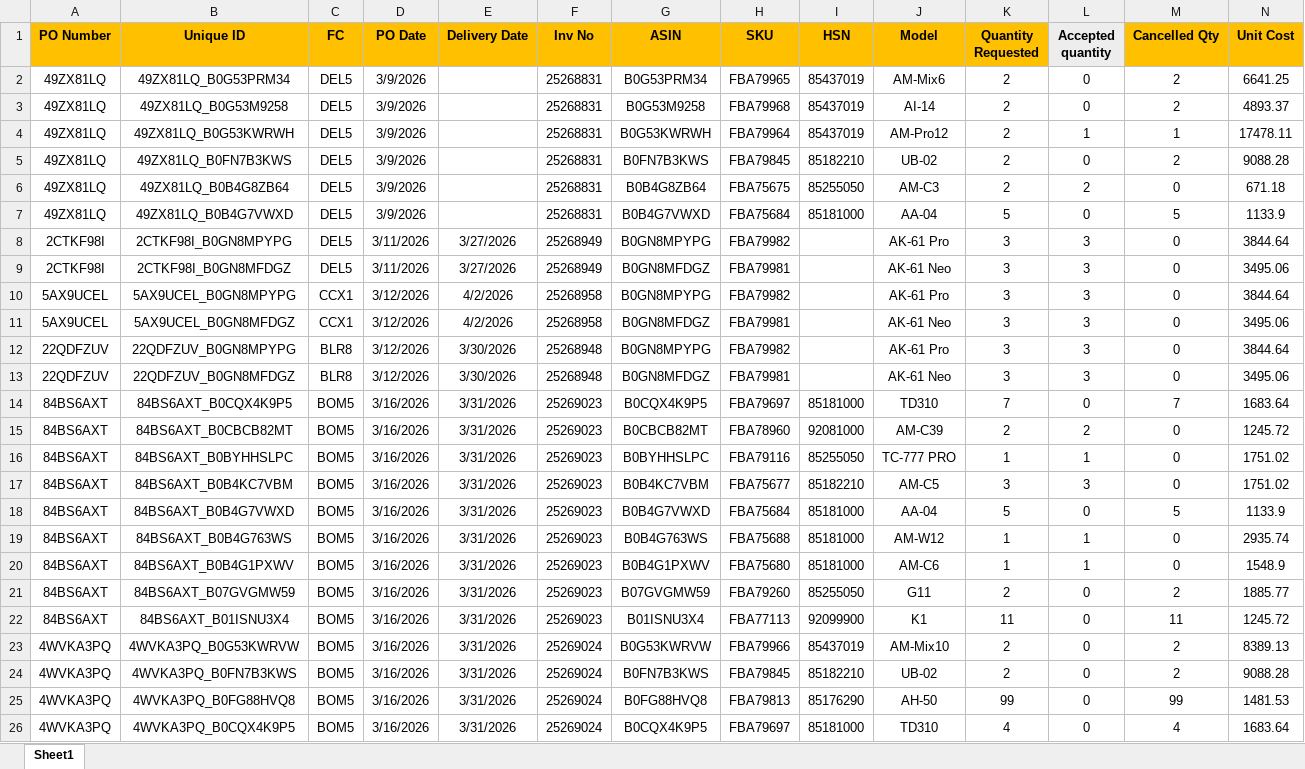
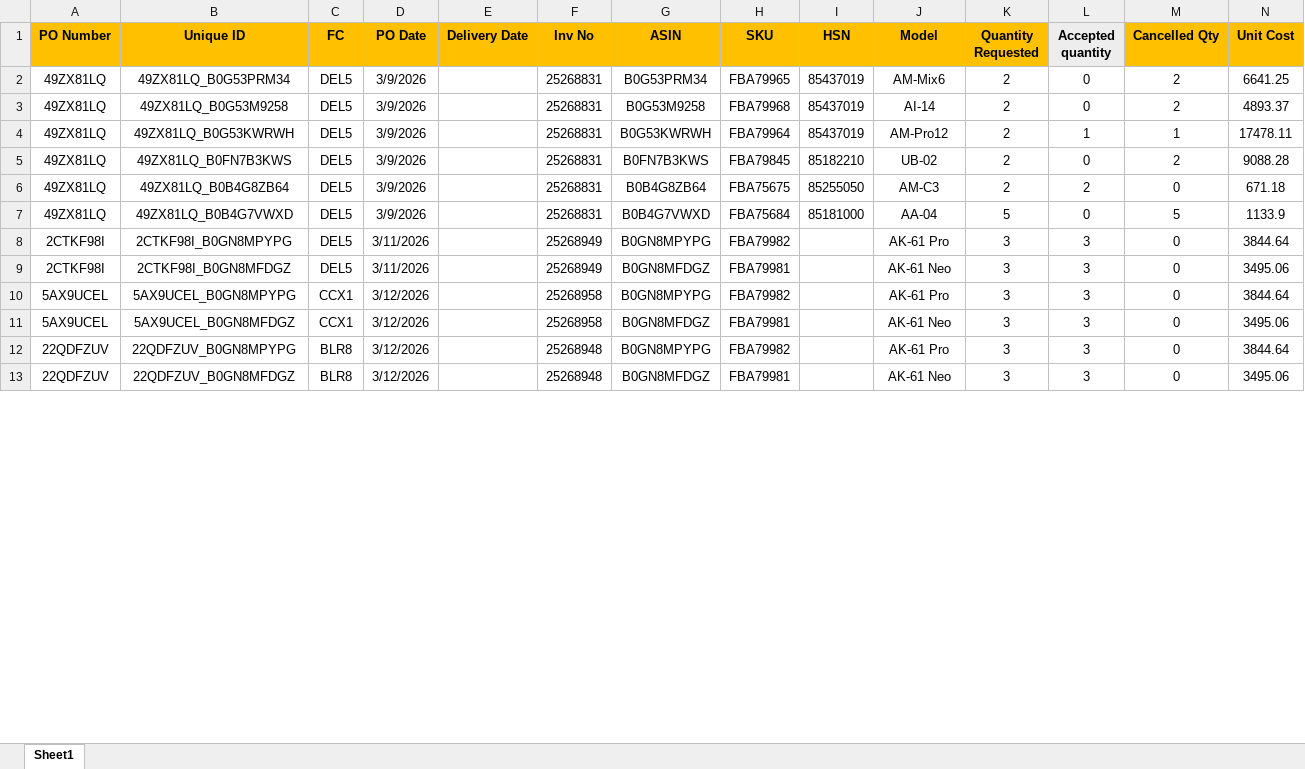
Before and after one commit to nitesh-lang/am-replenishment, an Excel workbook: data/input/In_Transit_PO data.xlsx, sheet Sheet1, drawn as a sheet; only a part is shown; values as stored, in another font and other column widths than the file's, no borders; conditional formats not drawn; removed rows and columns are numbered as before the commit, all else as after; rows hold the shown columns only; the diff covers the shown part only; the diff names each change by its address in the sheet, - before the commit and + after, or states it on an @@ line.

```diff
--- a/data/input/In_Transit_PO data.xlsx (sheet Sheet1)
+++ b/data/input/In_Transit_PO data.xlsx (sheet Sheet1)
-E8:E9 (Delivery Date): 3/27/2026
+E8:E9 (Delivery Date): (empty)
-E10:E11 (Delivery Date): 4/2/2026
+E10:E11 (Delivery Date): (empty)
-E12:E13 (Delivery Date): 3/30/2026
+E12:E13 (Delivery Date): (empty)
-row 14: 84BS6AXT | 84BS6AXT_B0CQX4K9P5 | BOM5 | 3/16/2026 | 3/31/2026 | 25269023 | B0CQX4K9P5 | FBA79697 | 85181000 | TD310 | 7 | 0 | 7 | 1683.64
-row 15: 84BS6AXT | 84BS6AXT_B0CBCB82MT | BOM5 | 3/16/2026 | 3/31/2026 | 25269023 | B0CBCB82MT | FBA78960 | 92081000 | AM-C39 | 2 | 2 | 0 | 1245.72
-row 16: 84BS6AXT | 84BS6AXT_B0BYHHSLPC | BOM5 | 3/16/2026 | 3/31/2026 | 25269023 | B0BYHHSLPC | FBA79116 | 85255050 | TC-777 PRO | 1 | 1 | 0 | 1751.02
-row 17: 84BS6AXT | 84BS6AXT_B0B4KC7VBM | BOM5 | 3/16/2026 | 3/31/2026 | 25269023 | B0B4KC7VBM | FBA75677 | 85182210 | AM-C5 | 3 | 3 | 0 | 1751.02
-row 18: 84BS6AXT | 84BS6AXT_B0B4G7VWXD | BOM5 | 3/16/2026 | 3/31/2026 | 25269023 | B0B4G7VWXD | FBA75684 | 85181000 | AA-04 | 5 | 0 | 5 | 1133.9
-row 19: 84BS6AXT | 84BS6AXT_B0B4G763WS | BOM5 | 3/16/2026 | 3/31/2026 | 25269023 | B0B4G763WS | FBA75688 | 85181000 | AM-W12 | 1 | 1 | 0 | 2935.74
-row 20: 84BS6AXT | 84BS6AXT_B0B4G1PXWV | BOM5 | 3/16/2026 | 3/31/2026 | 25269023 | B0B4G1PXWV | FBA75680 | 85181000 | AM-C6 | 1 | 1 | 0 | 1548.9
-row 21: 84BS6AXT | 84BS6AXT_B07GVGMW59 | BOM5 | 3/16/2026 | 3/31/2026 | 25269023 | B07GVGMW59 | FBA79260 | 85255050 | G11 | 2 | 0 | 2 | 1885.77
-row 22: 84BS6AXT | 84BS6AXT_B01ISNU3X4 | BOM5 | 3/16/2026 | 3/31/2026 | 25269023 | B01ISNU3X4 | FBA77113 | 92099900 | K1 | 11 | 0 | 11 | 1245.72
-row 23: 4WVKA3PQ | 4WVKA3PQ_B0G53KWRVW | BOM5 | 3/16/2026 | 3/31/2026 | 25269024 | B0G53KWRVW | FBA79966 | 85437019 | AM-Mix10 | 2 | 0 | 2 | 8389.13
-row 24: 4WVKA3PQ | 4WVKA3PQ_B0FN7B3KWS | BOM5 | 3/16/2026 | 3/31/2026 | 25269024 | B0FN7B3KWS | FBA79845 | 85182210 | UB-02 | 2 | 0 | 2 | 9088.28
-row 25: 4WVKA3PQ | 4WVKA3PQ_B0FG88HVQ8 | BOM5 | 3/16/2026 | 3/31/2026 | 25269024 | B0FG88HVQ8 | FBA79813 | 85176290 | AH-50 | 99 | 0 | 99 | 1481.53
-row 26: 4WVKA3PQ | 4WVKA3PQ_B0CQX4K9P5 | BOM5 | 3/16/2026 | 3/31/2026 | 25269024 | B0CQX4K9P5 | FBA79697 | 85181000 | TD310 | 4 | 0 | 4 | 1683.64
```
Also changed, not shown: 64 added rows, 10 removed rows and 291 edited cells elsewhere in this sheet, data/input/In_Transit_PO data - WM.xlsx, 1 other file.
